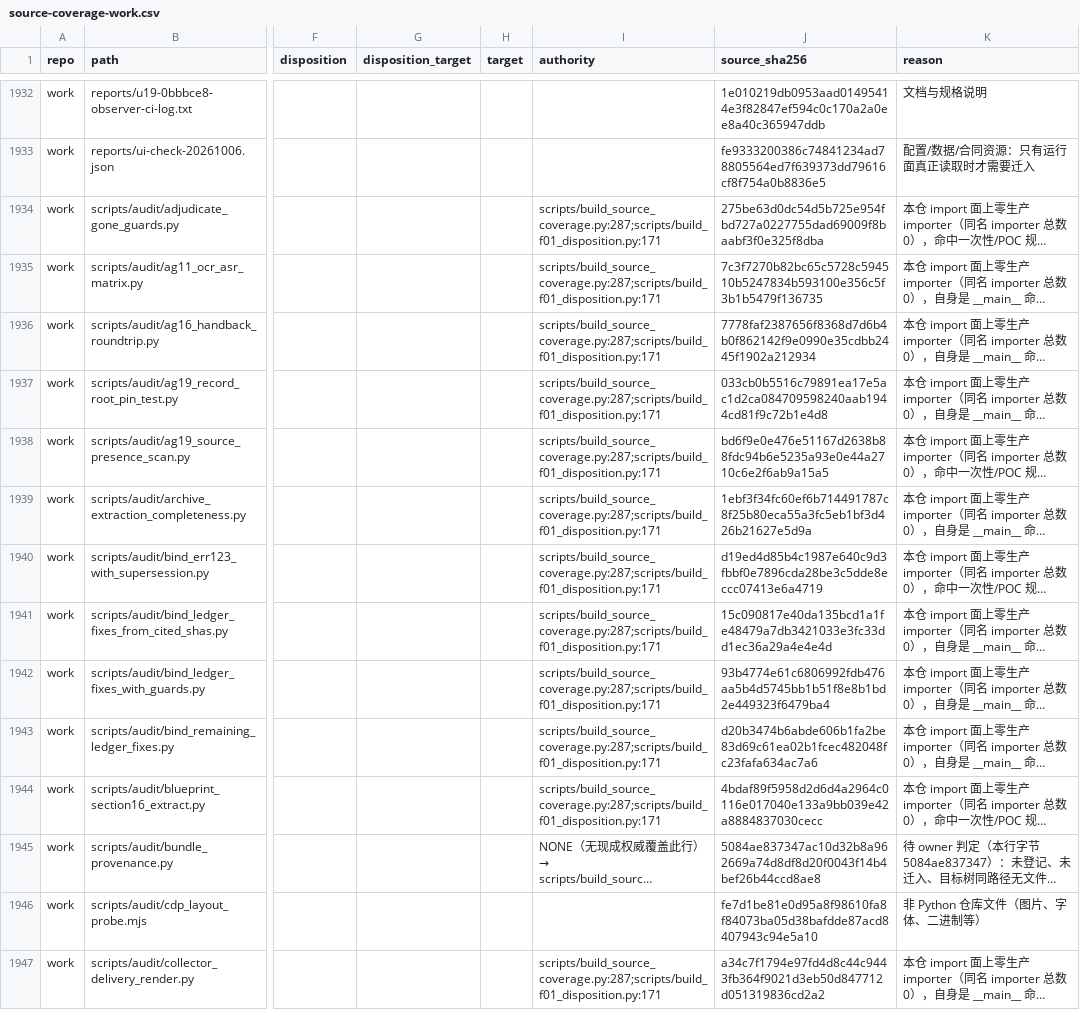
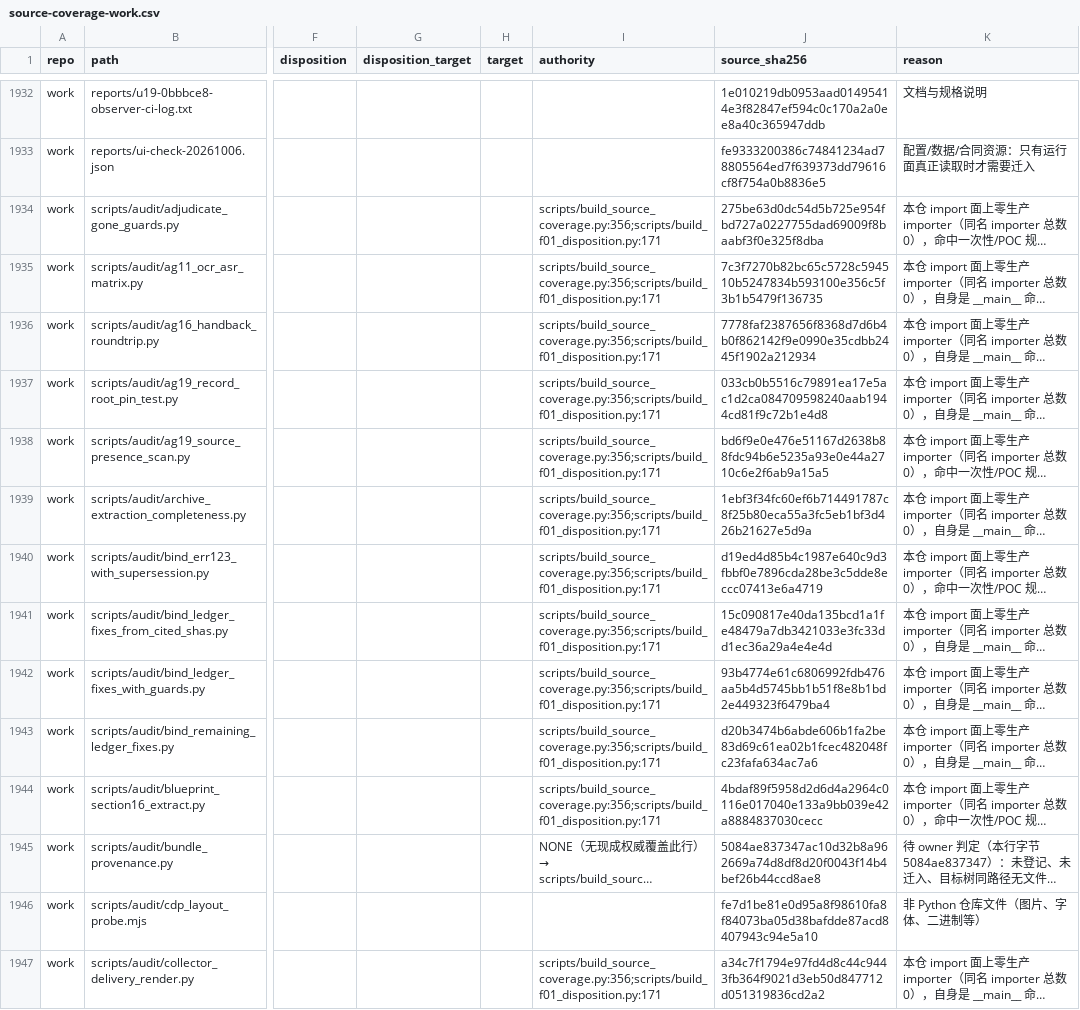
Before and after one commit to DTALEX66/AI-WORK-LAB, a CSV file: migration/source-coverage-work.csv, drawn as a sheet; only a part is shown, gaps mark what is left out; long unchanged cells end in …; the diff covers the shown part only; the diff names each change by its address in the sheet, - before the commit and + after, or states it on an @@ line.

Commit message:
文档权威引用改指小节锚，prose 编辑不再牵动跟踪字节（I-d）
build_source_coverage 的 _line_of 对 markdown 权威不再写行号，改写 file#§小节号（代码仍 file:line）；
新增同模块的 resolve_authority_cite 作为唯一的解析规则，产出与检查是一份实现。
v14 的逐行权威校验改为调用它，并新增节点在临时文档上证明惰性：被引小节内与尾部各插 40 段后
同一引用仍解析；同时逐一植入七种坏引用（无锚点、歧义锚点、缺文件、行越界、形状非法、
AUTHORITY_NOT_FOUND、空串）要求被拒，防止解析器退化成什么都通过。
两份覆盖登记里原先共同指向 docs/CODEX-AUDIT-ENTRY.md 行号的判定行全部改指小节。

```diff
--- a/migration/source-coverage-work.csv
+++ b/migration/source-coverage-work.csv
-I1934:I1944 (authority): scripts/build_source_coverage.py:287;scripts/build_f01_disposition.py:171
+I1934:I1944 (authority): scripts/build_source_coverage.py:356;scripts/build_f01_disposition.py:171
-I1947 (authority): scripts/build_source_coverage.py:287;scripts/build_f01_disposition.py:171
+I1947 (authority): scripts/build_source_coverage.py:356;scripts/build_f01_disposition.py:171
```
Also changed, not shown: 105 edited cells elsewhere in this file, 3 other files.
